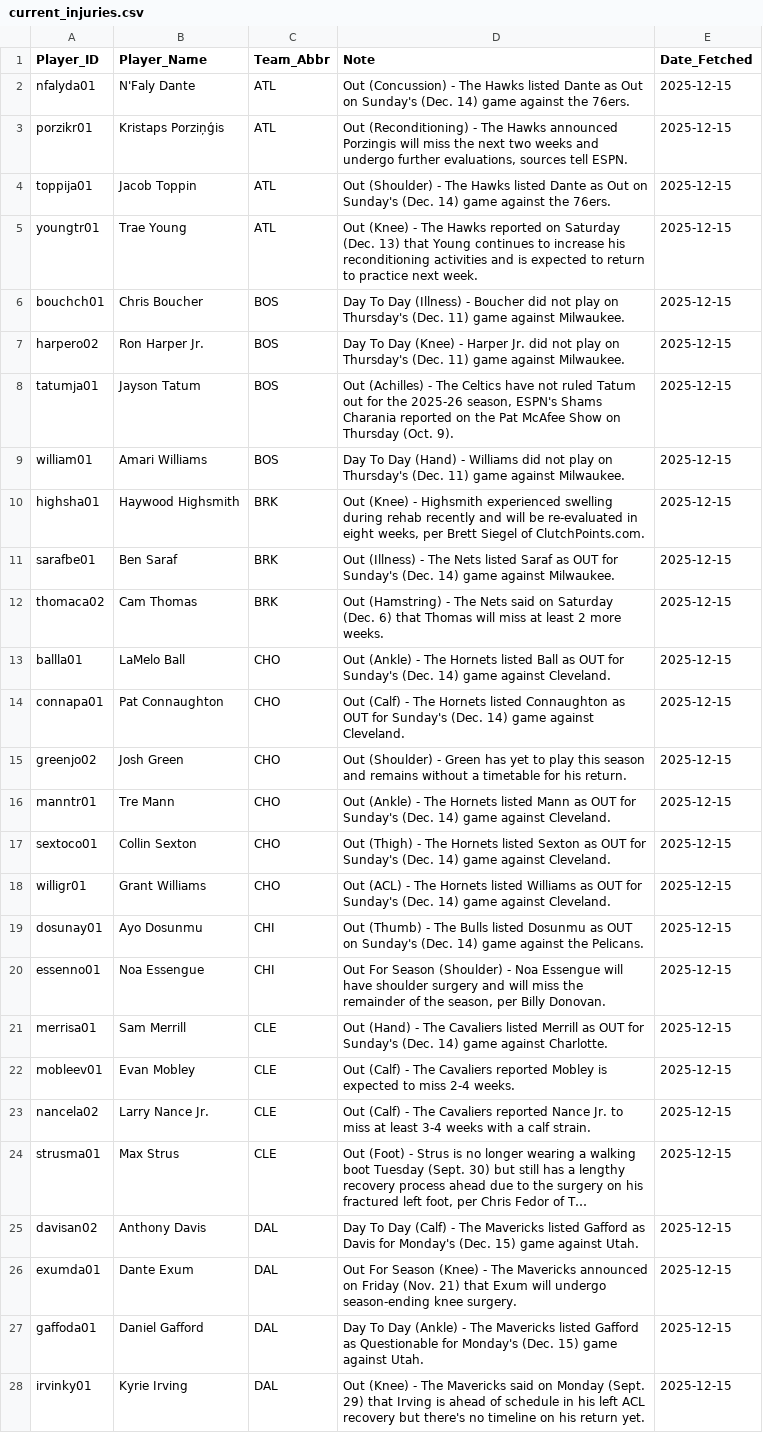
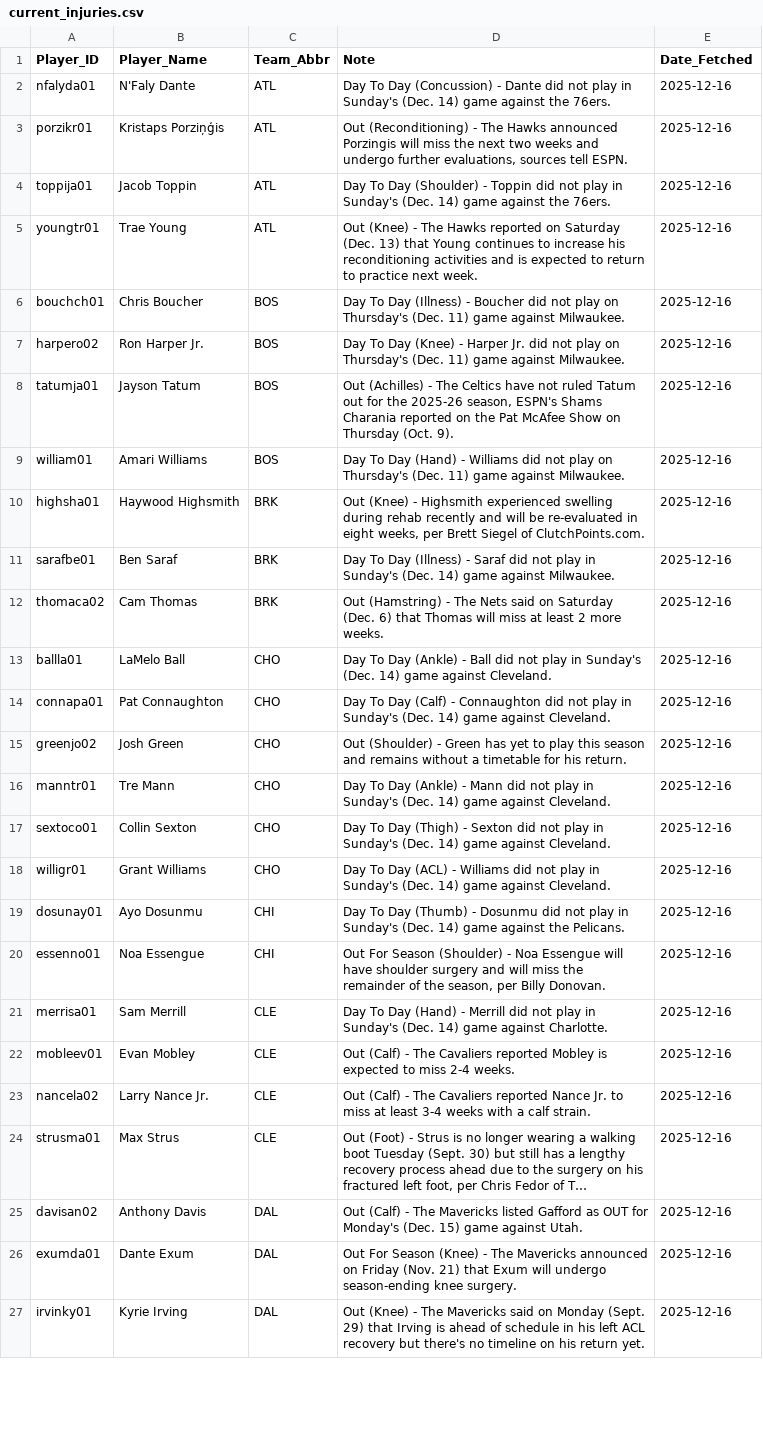
Before and after one commit to Ricky0627/NBA-AI-Betting-System, a CSV file: current_injuries.csv, drawn as a sheet; only a part is shown; long unchanged cells end in …; removed rows and columns are numbered as before the commit, all else as after; the diff covers the shown part only; the diff names each change by its address in the sheet, - before the commit and + after, or states it on an @@ line.

```diff
--- a/current_injuries.csv
+++ b/current_injuries.csv
-D2 (Note): Out (Concussion) - The Hawks listed Dante as Out on Sunday's (Dec.…
+D2 (Note): Day To Day (Concussion) - Dante did not play in Sunday's (Dec.…
-E2:E26 (Date_Fetched): 2025-12-15
+E2:E26 (Date_Fetched): 2025-12-16
-D4 (Note): Out (Shoulder) - The Hawks listed Dante as Out on Sunday's (Dec.…
+D4 (Note): Day To Day (Shoulder) - Toppin did not play in Sunday's (Dec.…
-D11 (Note): Out (Illness) - The Nets listed Saraf as OUT for Sunday's (Dec.…
+D11 (Note): Day To Day (Illness) - Saraf did not play in Sunday's (Dec.…
-D13 (Note): Out (Ankle) - The Hornets listed Ball as OUT for Sunday's (Dec.…
+D13 (Note): Day To Day (Ankle) - Ball did not play in Sunday's (Dec.…
-D14 (Note): Out (Calf) - The Hornets listed Connaughton as OUT for Sunday's (Dec.…
+D14 (Note): Day To Day (Calf) - Connaughton did not play in Sunday's (Dec.…
-D16 (Note): Out (Ankle) - The Hornets listed Mann as OUT for Sunday's (Dec.…
+D16 (Note): Day To Day (Ankle) - Mann did not play in Sunday's (Dec.…
-D17 (Note): Out (Thigh) - The Hornets listed Sexton as OUT for Sunday's (Dec.…
+D17 (Note): Day To Day (Thigh) - Sexton did not play in Sunday's (Dec.…
-D18 (Note): Out (ACL) - The Hornets listed Williams as OUT for Sunday's (Dec.…
+D18 (Note): Day To Day (ACL) - Williams did not play in Sunday's (Dec.…
-D19 (Note): Out (Thumb) - The Bulls listed Dosunmu as OUT on Sunday's (Dec.…
+D19 (Note): Day To Day (Thumb) - Dosunmu did not play in Sunday's (Dec.…
-D21 (Note): Out (Hand) - The Cavaliers listed Merrill as OUT for Sunday's (Dec.…
+D21 (Note): Day To Day (Hand) - Merrill did not play in Sunday's (Dec.…
-D25 (Note): Day To Day (Calf) - The Mavericks listed Gafford as Davis for Monday's…
+D25 (Note): Out (Calf) - The Mavericks listed Gafford as OUT for Monday's…
-row 27: gaffoda01 | Daniel Gafford | DAL | Day To Day (Ankle) - The Mavericks listed Gafford as Questionable for Monday's (Dec. 15) game against Utah. | 2025-12-15
-E27 (Date_Fetched): 2025-12-15
+E27 (Date_Fetched): 2025-12-16
```
Also changed, not shown: 5 added rows, 3 removed rows and 77 edited cells elsewhere in this file, Best_Strategy_Combos_Unique.csv, Strategy_Performance_Report.csv, 10 other files.
